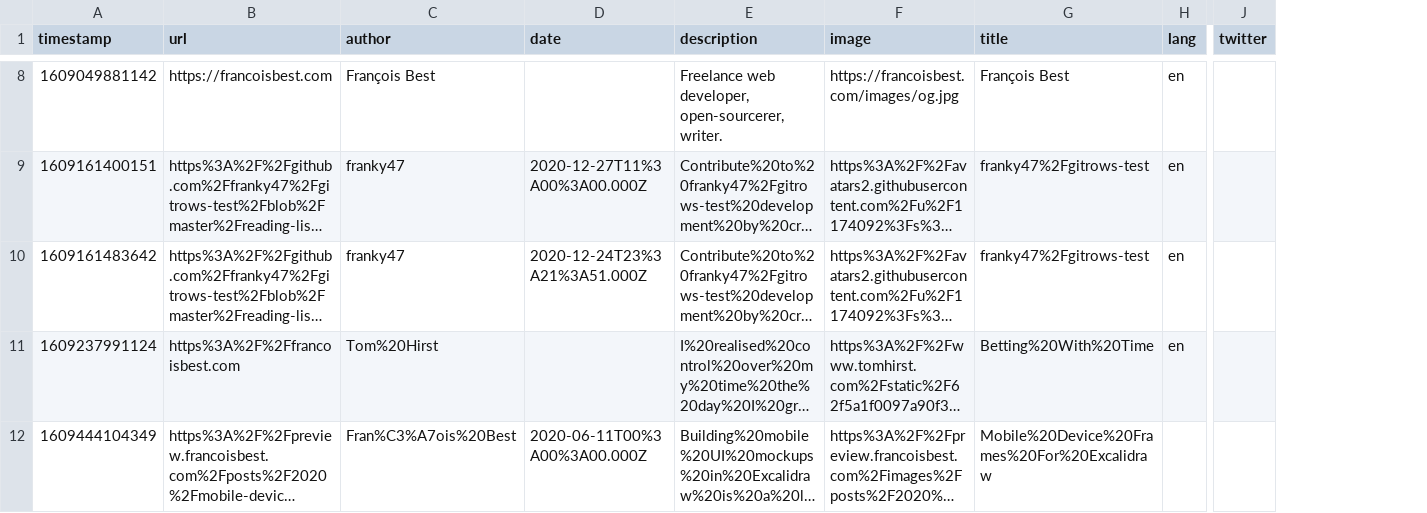
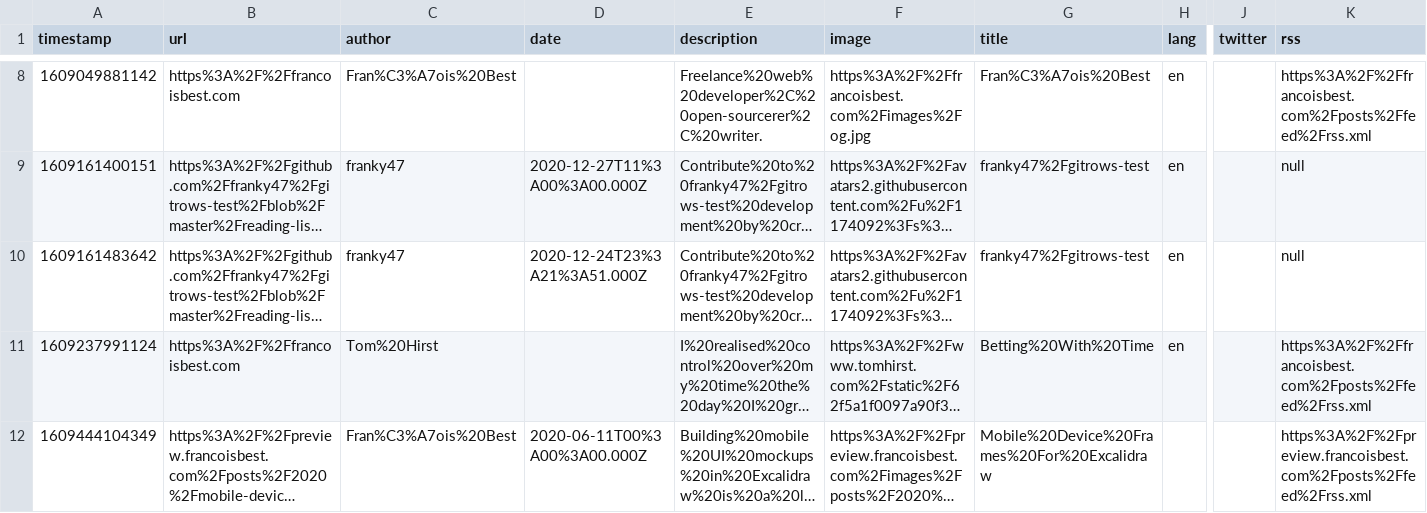
Before and after one commit to franky47/gitrows-test, a CSV file: reading-list.csv, drawn as a sheet; only a part is shown, gaps mark what is left out; long unchanged cells end in …; the diff covers the shown part only; the diff names each change by its address in the sheet, - before the commit and + after, or states it on an @@ line.

Commit message:
GitRows API Post (https://gitrows.com)

```diff
--- a/reading-list.csv
+++ b/reading-list.csv
+column K (rss), rows 8-12: https%3A%2F%2Ffrancoisbest.com%2Fposts%2Ffeed%2Frss.xml | null | null | https%3A%2F%2Ffrancoisbest.com%2Fposts%2Ffeed%2Frss.xml | https%3A%2F%2Fpreview.francoisbest.com%2Fposts%2Ffeed%2Frss.xml
-B8 (url): https://francoisbest.com
+B8 (url): https%3A%2F%2Ffrancoisbest.com
-C8 (author): François Best
+C8 (author): Fran%C3%A7ois%20Best
-E8 (description): Freelance web developer, open-sourcerer, writer.
+E8 (description): Freelance%20web%20developer%2C%20open-sourcerer%2C%20writer.
-F8 (image): https://francoisbest.com/images/og.jpg
+F8 (image): https%3A%2F%2Ffrancoisbest.com%2Fimages%2Fog.jpg
-G8 (title): François Best
+G8 (title): Fran%C3%A7ois%20Best
```
Also changed, not shown: 31 edited cells elsewhere in this file.
